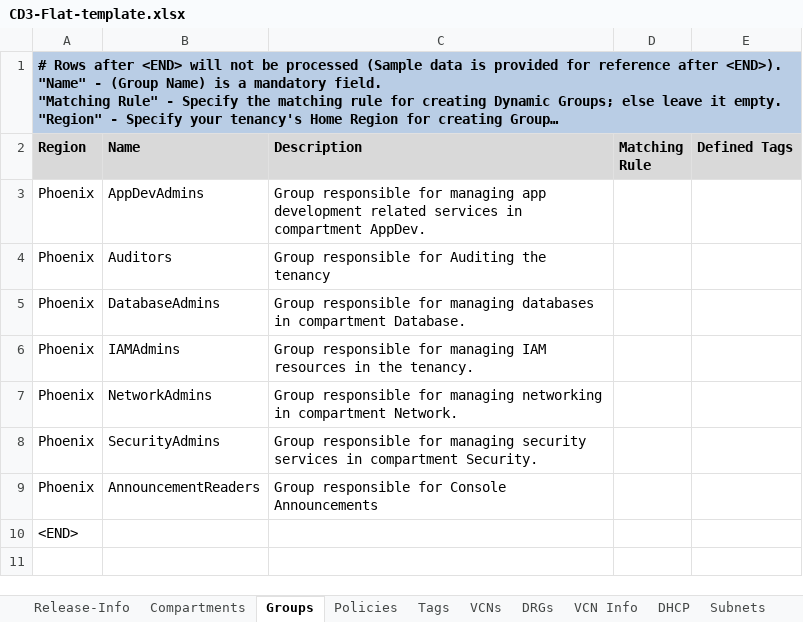
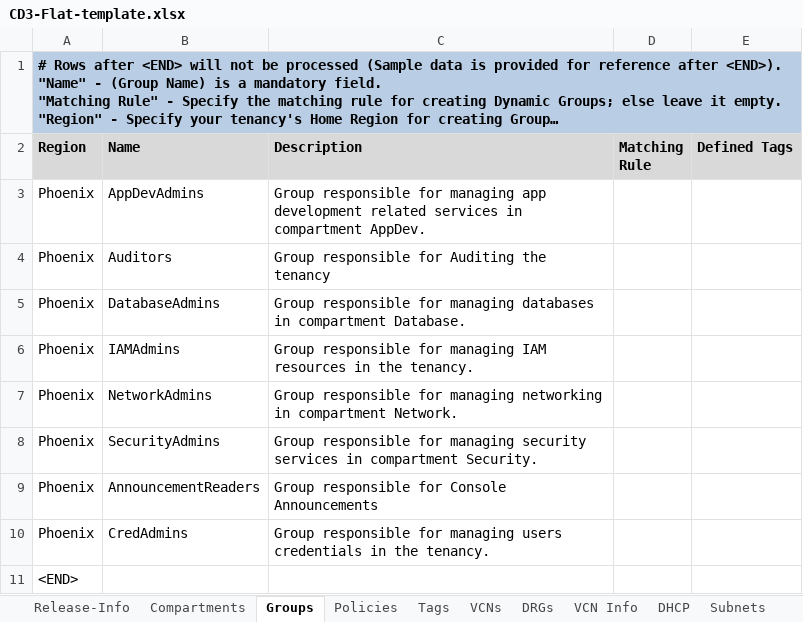
Before and after one commit to oracle-devrel/cd3-automation-toolkit, an Excel workbook: oci_tenancy/SetUpOCI_Via_TF/example/CD3-Flat-template.xlsx, sheet Groups, drawn as a sheet; long unchanged cells end in …; values as stored, in another font and other column widths than the file's, no borders; the diff names each change by its address in the sheet, - before the commit and + after, or states it on an @@ line.

```diff
--- a/oci_tenancy/SetUpOCI_Via_TF/example/CD3-Flat-template.xlsx (sheet Groups)
+++ b/oci_tenancy/SetUpOCI_Via_TF/example/CD3-Flat-template.xlsx (sheet Groups)
+row 10: Phoenix | CredAdmins | Group responsible for managing users credentials in the tenancy.
```
Also changed, not shown: sheet Policies, oci_tenancy/SetUpOCI_Via_TF/example/CD3-HubSpoke-template.xlsx, 1 other file.
